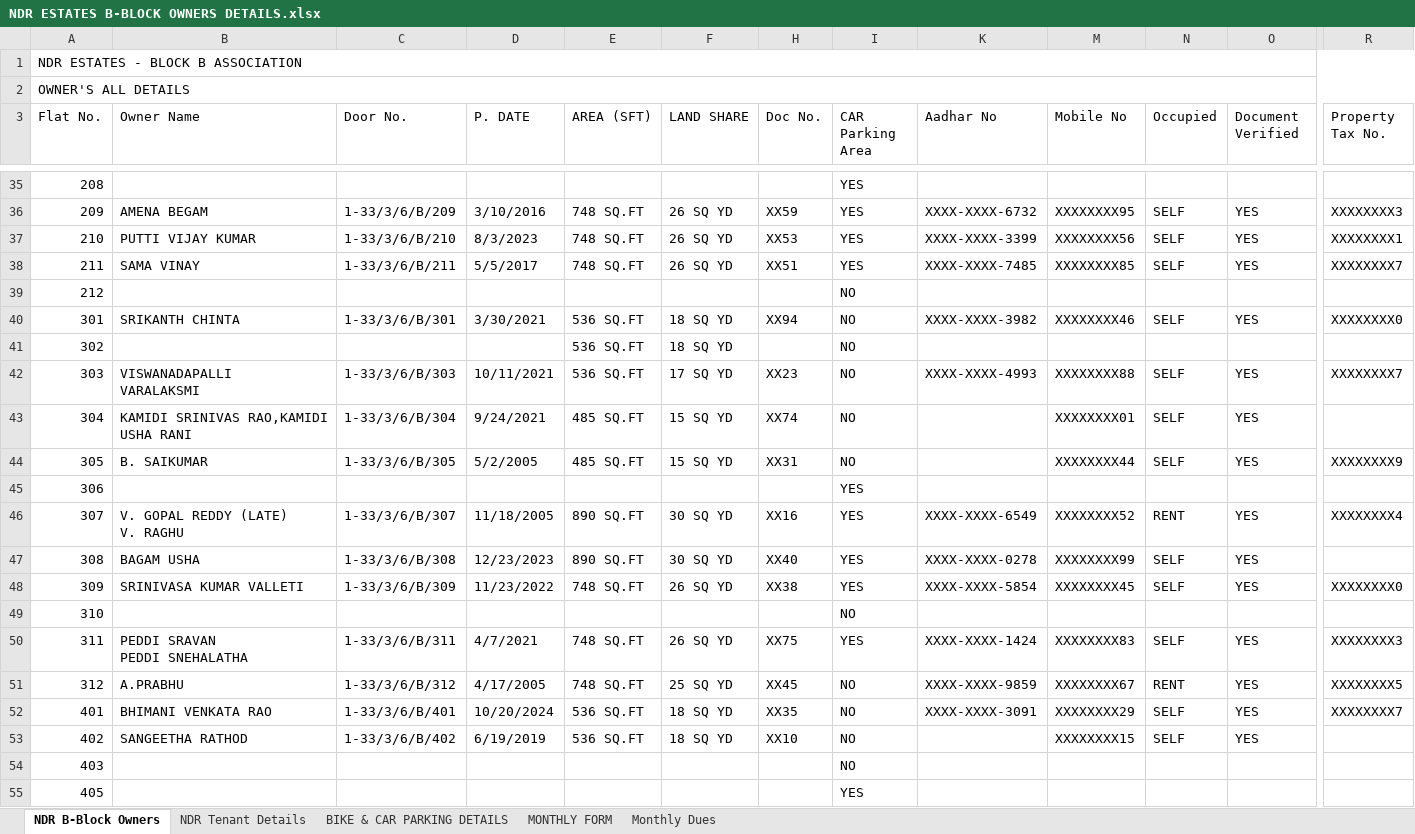
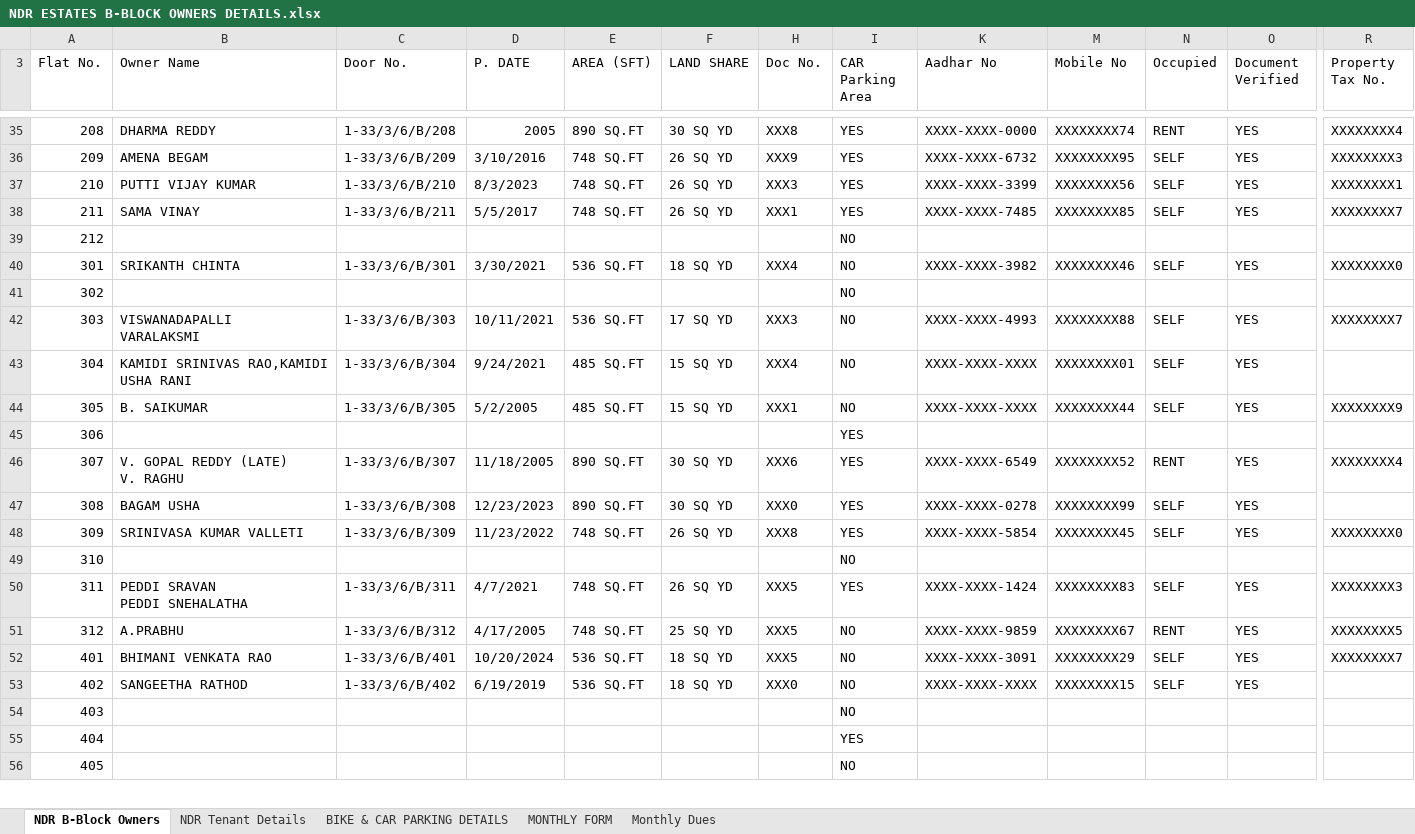
Before and after one commit to chintasrikanth/Apartmentfiles, an Excel workbook: NDR ESTATES B-BLOCK OWNERS DETAILS.xlsx, sheet NDR B-Block Owners, drawn as a sheet; only a part is shown, gaps mark what is left out; values as stored, in another font and other column widths than the file's, no cell formats; removed rows and columns are numbered as before the commit, all else as after; rows hold the shown columns only; the diff covers the shown part only; the diff names each change by its address in the sheet, - before the commit and + after, or states it on an @@ line.

```diff
--- a/NDR ESTATES B-BLOCK OWNERS DETAILS.xlsx (sheet NDR B-Block Owners)
+++ b/NDR ESTATES B-BLOCK OWNERS DETAILS.xlsx (sheet NDR B-Block Owners)
@@ row 1 hidden: NDR ESTATES - BLOCK B ASSOCIATION @@
@@ row 2 hidden: OWNER'S ALL DETAILS @@
-B35 (Owner Name): (empty)
+B35 (Owner Name): DHARMA REDDY
-C35 (Door No.): (empty)
+C35 (Door No.): 1-33/3/6/B/208
-D35 (P. DATE): (empty)
+D35 (P. DATE): 2005
-E35 (AREA (SFT)): (empty)
+E35 (AREA (SFT)): 890 SQ.FT
-F35 (LAND SHARE): (empty)
+F35 (LAND SHARE): 30 SQ YD
-H35 (Doc No.): (empty)
+H35 (Doc No.): XXX8
-K35 (Aadhar No): (empty)
+K35 (Aadhar No): XXXX-XXXX-0000
-M35 (Mobile No): (empty)
+M35 (Mobile No): XXXXXXXX74
-N35 (Occupied): (empty)
+N35 (Occupied): RENT
-O35 (Document Verified): (empty)
+O35 (Document Verified): YES
-R35 (Property Tax No.): (empty)
+R35 (Property Tax No.): XXXXXXXX4
-H36 (Doc No.): XX59
+H36 (Doc No.): XXX9
-H37 (Doc No.): XX53
+H37 (Doc No.): XXX3
-H38 (Doc No.): XX51
+H38 (Doc No.): XXX1
-H40 (Doc No.): XX94
+H40 (Doc No.): XXX4
-E41 (AREA (SFT)): 536 SQ.FT
+E41 (AREA (SFT)): (empty)
-F41 (LAND SHARE): 18 SQ YD
+F41 (LAND SHARE): (empty)
-H42 (Doc No.): XX23
+H42 (Doc No.): XXX3
-H43 (Doc No.): XX74
+H43 (Doc No.): XXX4
-K43:K44 (Aadhar No): (empty)
+K43:K44 (Aadhar No): XXXX-XXXX-XXXX
-H44 (Doc No.): XX31
+H44 (Doc No.): XXX1
-H46 (Doc No.): XX16
+H46 (Doc No.): XXX6
-H47 (Doc No.): XX40
+H47 (Doc No.): XXX0
-H48 (Doc No.): XX38
+H48 (Doc No.): XXX8
-H50 (Doc No.): XX75
+H50 (Doc No.): XXX5
-H51 (Doc No.): XX45
+H51 (Doc No.): XXX5
-H52 (Doc No.): XX35
+H52 (Doc No.): XXX5
-H53 (Doc No.): XX10
+H53 (Doc No.): XXX0
-K53 (Aadhar No): (empty)
+K53 (Aadhar No): XXXX-XXXX-XXXX
+row 55: 404 |  |  |  |  |  |  | YES
-I56 (CAR Parking Area): YES
+I56 (CAR Parking Area): NO
```
Also changed, not shown: 1 removed row and 64 edited cells elsewhere in this sheet, cell formats, hidden cells, 1 other file.
